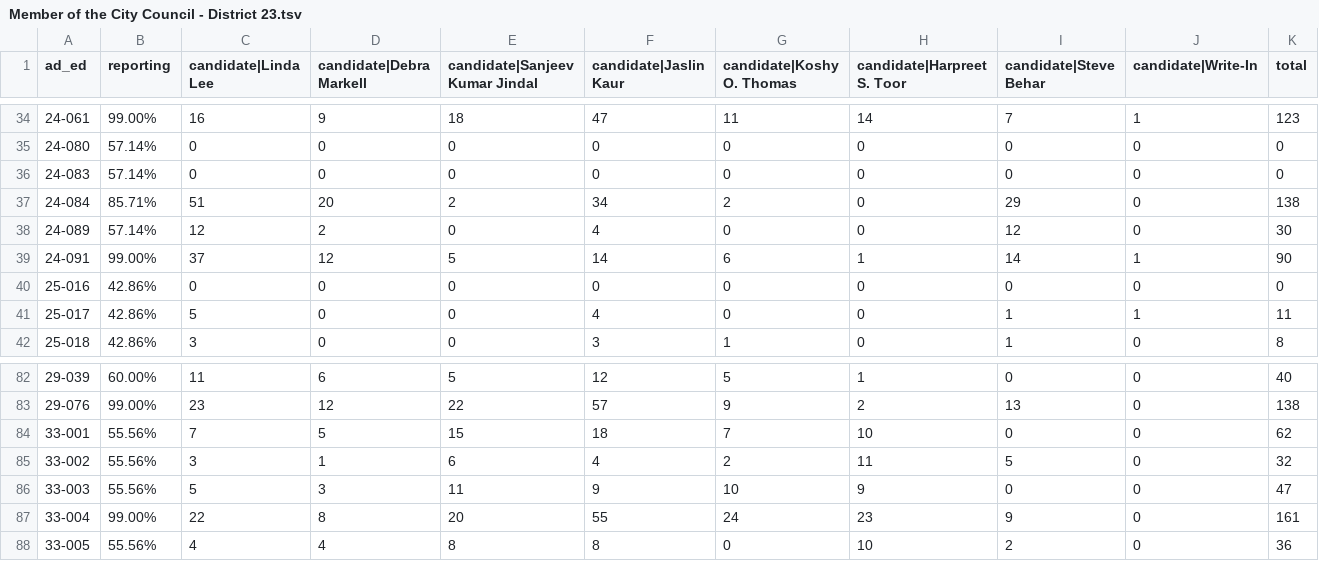
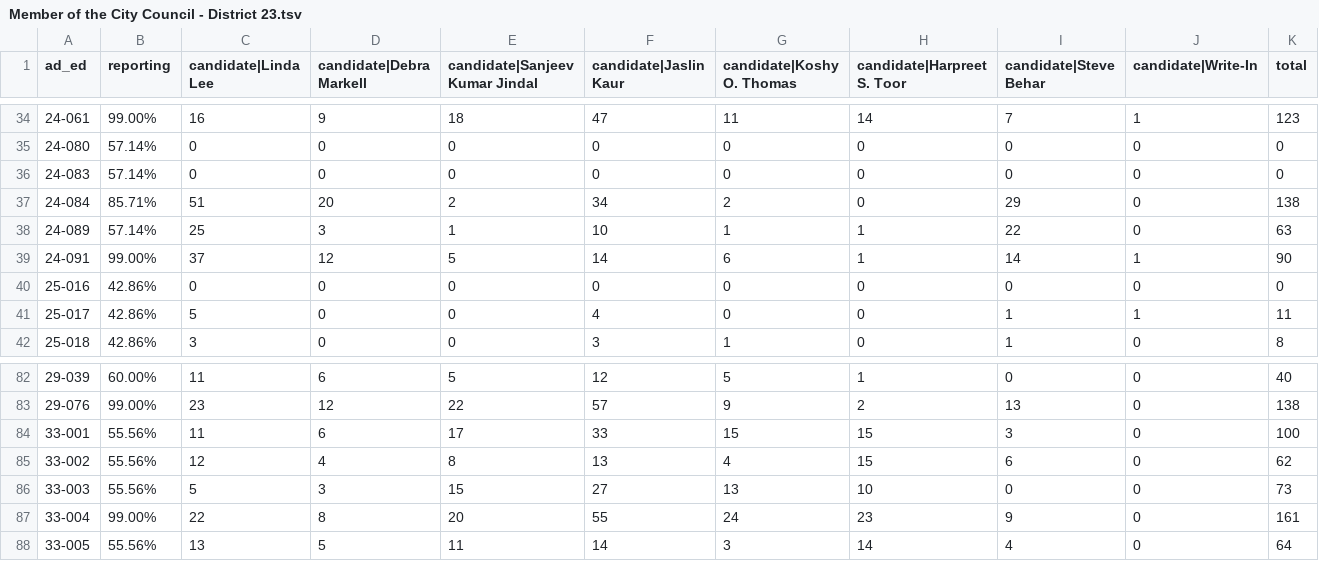
Before and after one commit to sabrinadchan/dsa-for-the-many, a TSV file: data/2021/Member of the City Council - District 23.tsv, drawn as a sheet; only a part is shown, gaps mark what is left out; the diff covers the shown part only.

```diff
--- a/data/2021/Member of the City Council - District 23.tsv
+++ b/data/2021/Member of the City Council - District 23.tsv
@@ -37,3 +37,3 @@ ad_ed	reporting	candidate|Linda Lee	candidate|Debra Markell	candidate|Sanjeev Ku
 24-084	85.71%	51	20	2	34	2	0	29	0	138
-24-089	57.14%	12	2	0	4	0	0	12	0	30
+24-089	57.14%	25	3	1	10	1	1	22	0	63
 24-091	99.00%	37	12	5	14	6	1	14	1	90
@@ -83,6 +83,6 @@ ad_ed	reporting	candidate|Linda Lee	candidate|Debra Markell	candidate|Sanjeev Ku
 29-076	99.00%	23	12	22	57	9	2	13	0	138
-33-001	55.56%	7	5	15	18	7	10	0	0	62
-33-002	55.56%	3	1	6	4	2	11	5	0	32
-33-003	55.56%	5	3	11	9	10	9	0	0	47
+33-001	55.56%	11	6	17	33	15	15	3	0	100
+33-002	55.56%	12	4	8	13	4	15	6	0	62
+33-003	55.56%	5	3	15	27	13	10	0	0	73
 33-004	99.00%	22	8	20	55	24	23	9	0	161
-33-005	55.56%	4	4	8	8	0	10	2	0	36
+33-005	55.56%	13	5	11	14	3	14	4	0	64
```
Also changed, not shown: 114 edited cells elsewhere in this file, data/2021/Member of the City Council - District 22.tsv, data/2021/Member of the City Council - District 35.tsv, 4 other files.
